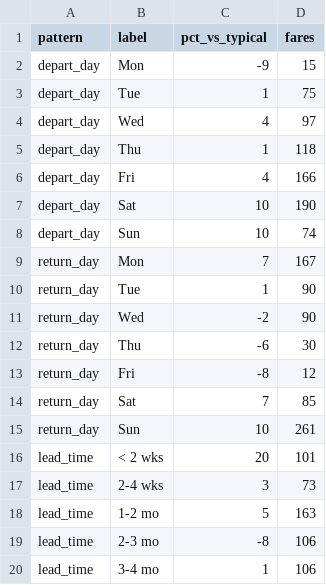
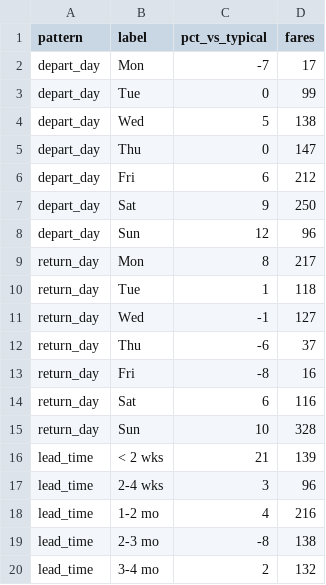
Before and after one commit to schm2231/fare-tracker, a CSV file: docs/patterns.csv, drawn as a sheet; only a part is shown; the diff covers the shown part only.

```diff
--- a/docs/patterns.csv
+++ b/docs/patterns.csv
@@ -1,20 +1,20 @@
 pattern,label,pct_vs_typical,fares
-depart_day,Mon,-9,15
-depart_day,Tue,1,75
-depart_day,Wed,4,97
-depart_day,Thu,1,118
-depart_day,Fri,4,166
-depart_day,Sat,10,190
-depart_day,Sun,10,74
-return_day,Mon,7,167
-return_day,Tue,1,90
-return_day,Wed,-2,90
-return_day,Thu,-6,30
-return_day,Fri,-8,12
-return_day,Sat,7,85
-return_day,Sun,10,261
-lead_time,< 2 wks,20,101
-lead_time,2-4 wks,3,73
-lead_time,1-2 mo,5,163
-lead_time,2-3 mo,-8,106
-lead_time,3-4 mo,1,106
+depart_day,Mon,-7,17
+depart_day,Tue,0,99
+depart_day,Wed,5,138
+depart_day,Thu,0,147
+depart_day,Fri,6,212
+depart_day,Sat,9,250
+depart_day,Sun,12,96
+return_day,Mon,8,217
+return_day,Tue,1,118
+return_day,Wed,-1,127
+return_day,Thu,-6,37
+return_day,Fri,-8,16
+return_day,Sat,6,116
+return_day,Sun,10,328
+lead_time,< 2 wks,21,139
+lead_time,2-4 wks,3,96
+lead_time,1-2 mo,4,216
+lead_time,2-3 mo,-8,138
+lead_time,3-4 mo,2,132
```
Also changed, not shown: 13 edited cells elsewhere in this file, docs/latest.csv, 2 other files.
